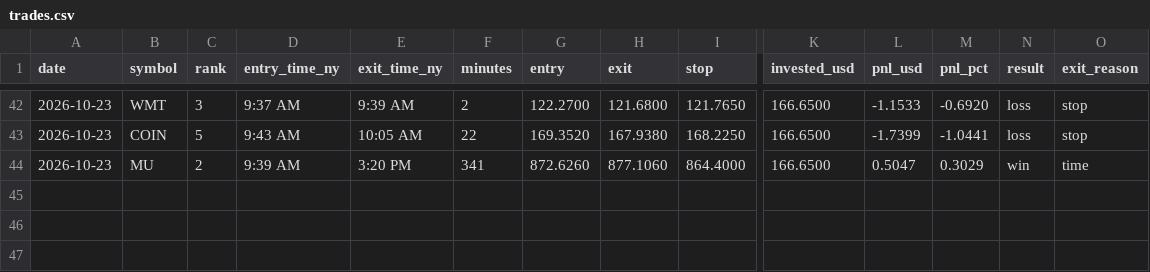
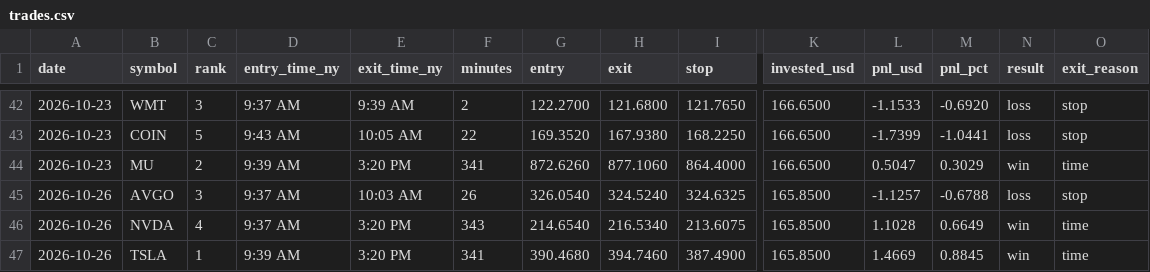
Before and after one commit to Mr-MTB/stock-assistant, a CSV file: journal/trades.csv, drawn as a sheet; only a part is shown, gaps mark what is left out; rows hold the shown columns only; the diff names each change by its address in the sheet, - before the commit and + after, or states it on an @@ line.

Commit message:
Update trade log, reports and journal

```diff
--- a/journal/trades.csv
+++ b/journal/trades.csv
+row 45: 2026-10-26 | AVGO | 3 | 9:37 AM | 10:03 AM | 26 | 326.0540 | 324.5240 | 324.6325 | 165.8500 | -1.1257 | -0.6788 | loss | stop
+row 46: 2026-10-26 | NVDA | 4 | 9:37 AM | 3:20 PM | 343 | 214.6540 | 216.5340 | 213.6075 | 165.8500 | 1.1028 | 0.6649 | win | time
+row 47: 2026-10-26 | TSLA | 1 | 9:39 AM | 3:20 PM | 341 | 390.4680 | 394.7460 | 387.4900 | 165.8500 | 1.4669 | 0.8845 | win | time
```
Also changed, not shown: journal/days.csv, journal/signals.csv, 2 other files.
